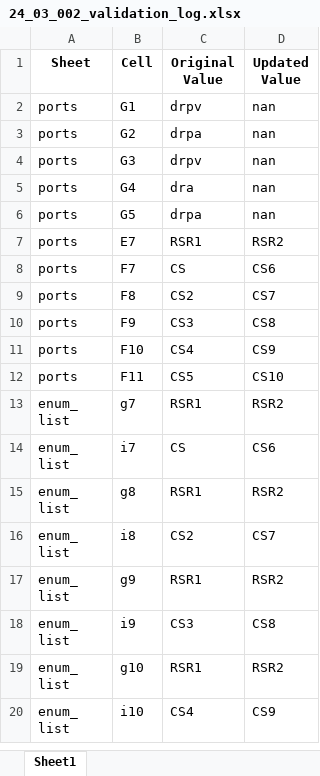
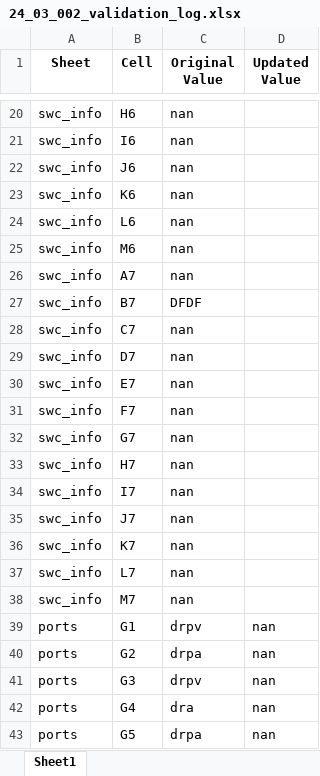
Before and after one commit to hss930284/COMBINED_AUTOMATION, an Excel workbook: Comparator_Reports/Excel_Comparator/24_03_002_validation_log.xlsx, sheet Sheet1, drawn as a sheet; only a part is shown, gaps mark what is left out; the shorter side is filled out with more unchanged rows; values as stored, in another font and other column widths than the file's, no borders; the diff covers the shown part only; the diff names each change by its address in the sheet, - before the commit and + after, or states it on an @@ line.

```diff
--- a/Comparator_Reports/Excel_Comparator/24_03_002_validation_log.xlsx (sheet Sheet1)
+++ b/Comparator_Reports/Excel_Comparator/24_03_002_validation_log.xlsx (sheet Sheet1)
+row 20: swc_info | H6 | nan
+row 21: swc_info | I6 | nan
+row 22: swc_info | J6 | nan
+row 23: swc_info | K6 | nan
+row 24: swc_info | L6 | nan
+row 25: swc_info | M6 | nan
+row 26: swc_info | A7 | nan
+row 27: swc_info | B7 | DFDF
+row 28: swc_info | C7 | nan
+row 29: swc_info | D7 | nan
+row 30: swc_info | E7 | nan
+row 31: swc_info | F7 | nan
+row 32: swc_info | G7 | nan
+row 33: swc_info | H7 | nan
+row 34: swc_info | I7 | nan
+row 35: swc_info | J7 | nan
+row 36: swc_info | K7 | nan
+row 37: swc_info | L7 | nan
+row 38: swc_info | M7 | nan
```
Also changed, not shown: 27 added rows elsewhere in this sheet, Comparator_Reports/Excel_Comparator/24_03_001_validation_log.xlsx, Input_Excel/24_03_001.xlsx, 10 other files.
